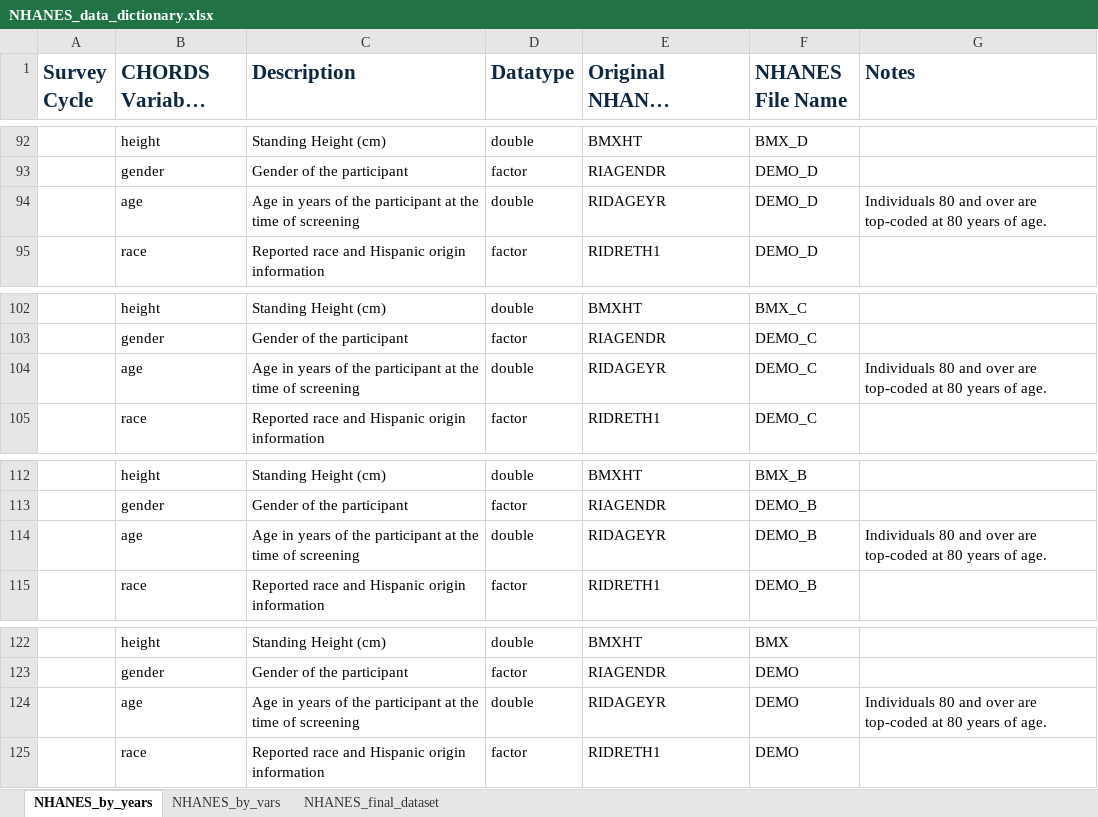
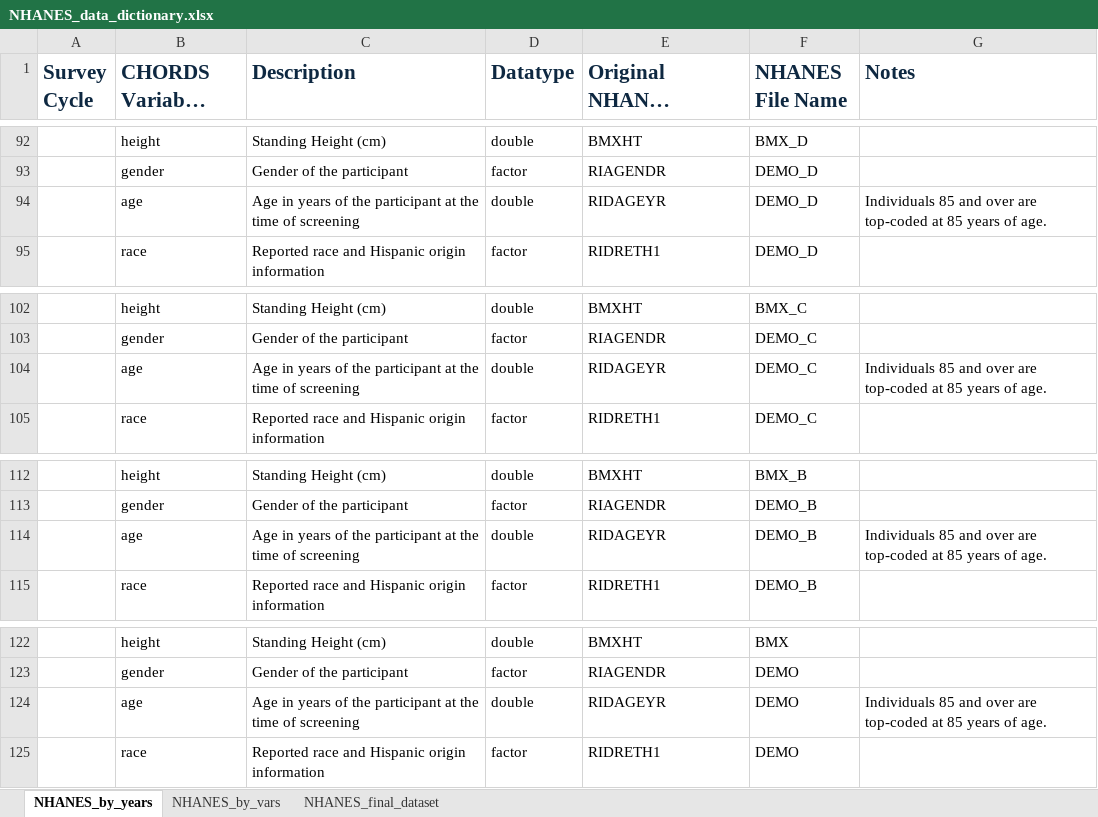
Before and after one commit to CHORDSLab/HRS-Stress-Measures-and-Supplementary-Datasets, an Excel workbook: NHANES/NHANES_data_dictionary.xlsx, sheet NHANES_by_years, drawn as a sheet; only a part is shown, gaps mark what is left out; long unchanged cells end in …; values as stored, in another font and other column widths than the file's, no borders; the diff names each change by its address in the sheet, - before the commit and + after, or states it on an @@ line.

```diff
--- a/NHANES/NHANES_data_dictionary.xlsx (sheet NHANES_by_years)
+++ b/NHANES/NHANES_data_dictionary.xlsx (sheet NHANES_by_years)
-G94 (Notes): Individuals 80 and over are top-coded at 80 years of…
+G94 (Notes): Individuals 85 and over are top-coded at 85 years of…
-G104 (Notes): Individuals 80 and over are top-coded at 80 years of…
+G104 (Notes): Individuals 85 and over are top-coded at 85 years of…
-G114 (Notes): Individuals 80 and over are top-coded at 80 years of…
+G114 (Notes): Individuals 85 and over are top-coded at 85 years of…
-G124 (Notes): Individuals 80 and over are top-coded at 80 years of…
+G124 (Notes): Individuals 85 and over are top-coded at 85 years of…
```
Also changed, not shown: sheet NHANES_by_vars, sheet NHANES_final_dataset.
